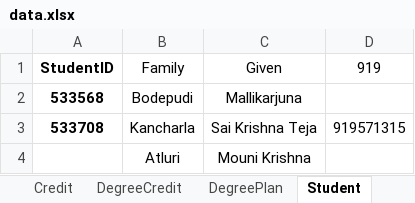
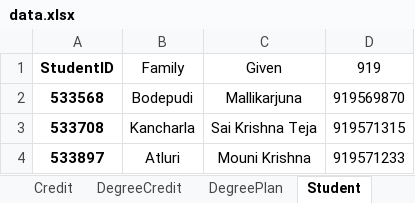
Before and after one commit to tejavictory/MVCapp, an Excel workbook: data.xlsx, sheet Student, drawn as a sheet; values as stored, in another font and other column widths than the file's, no borders; the diff names each change by its address in the sheet, - before the commit and + after, or states it on an @@ line.

```diff
--- a/data.xlsx (sheet Student)
+++ b/data.xlsx (sheet Student)
-D2: (empty)
+D2: 919569870
-A4: (empty)
+A4: 533897
-D4: (empty)
+D4: 919571233
```
Also changed, not shown: sheet Slot, sheet StudentTerm, sheet DegreePlan.
